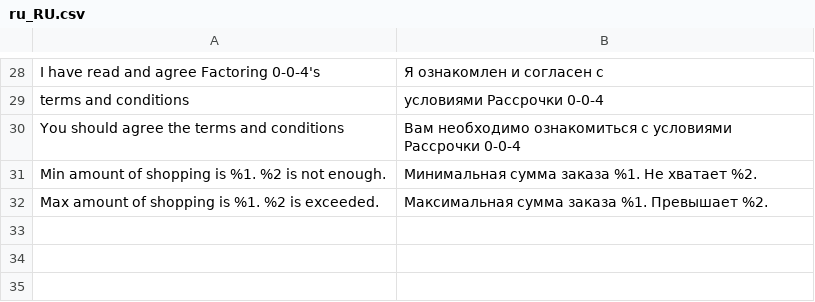
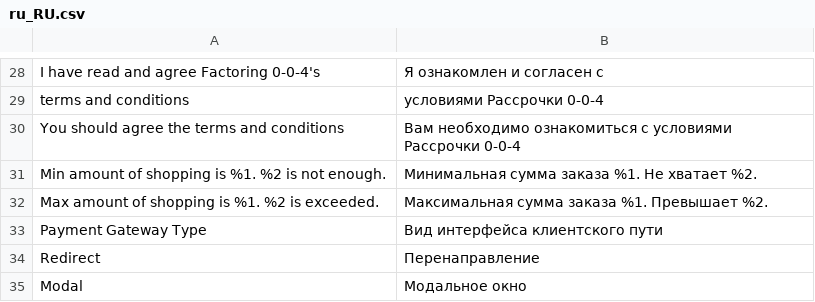
Before and after one commit to bnpl-kz/factoring004-magento, a CSV file: i18n/ru_RU.csv, drawn as a sheet; only a part is shown, gaps mark what is left out; the diff names each change by its address in the sheet, - before the commit and + after, or states it on an @@ line.

Commit message:
Adds payment gateway translations

```diff
--- a/i18n/ru_RU.csv
+++ b/i18n/ru_RU.csv
+row 33: Payment Gateway Type | Вид интерфейса клиентского пути
+row 34: Redirect | Перенаправление
+row 35: Modal | Модальное окно
```
